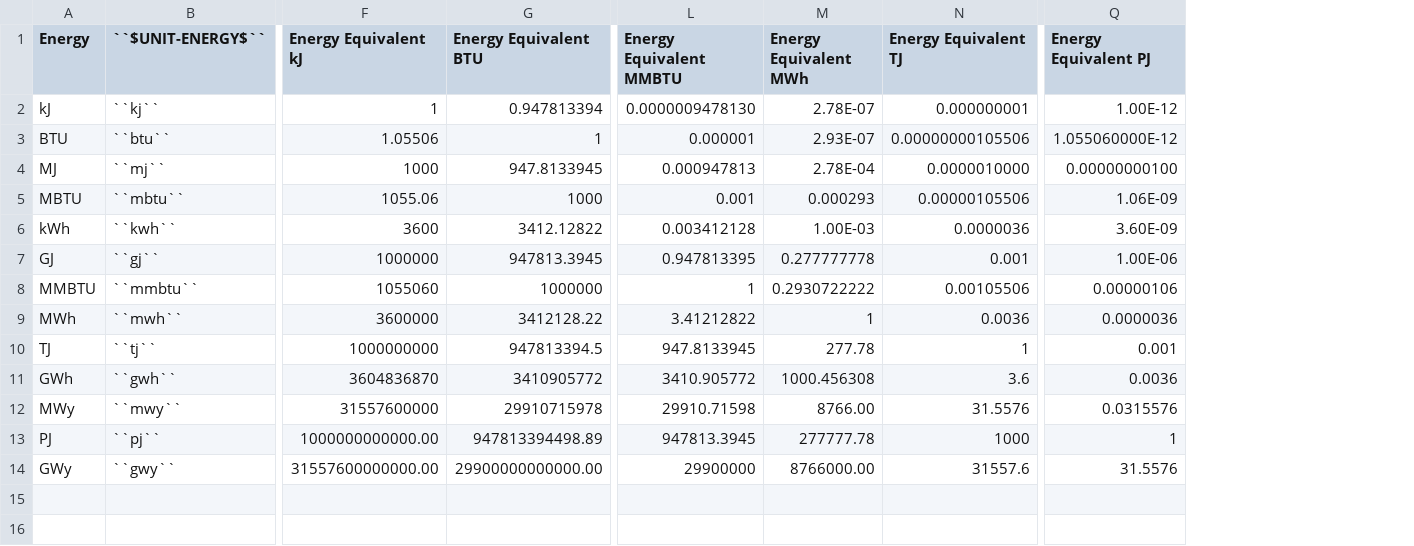
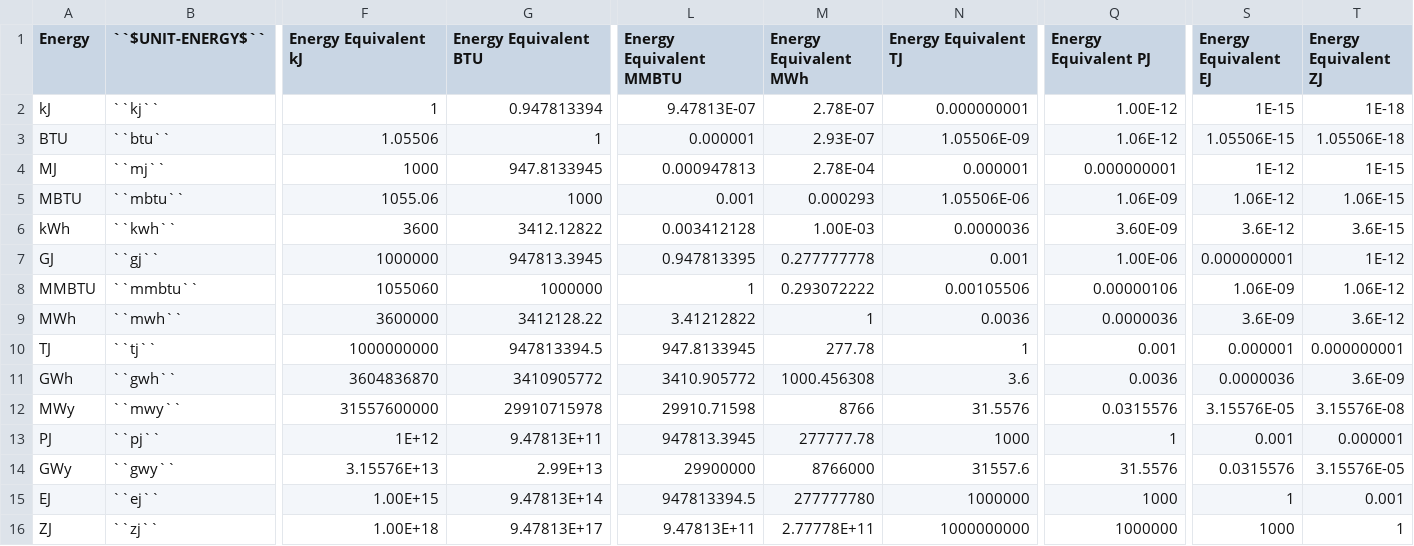
Before and after one commit to jcsyme/sisepuede, a CSV file: sisepuede/attributes/attribute_unit_energy.csv, drawn as a sheet; only a part is shown, gaps mark what is left out; rows hold the shown columns only; the diff names each change by its address in the sheet, - before the commit and + after, or states it on an @@ line.

```diff
--- a/sisepuede/attributes/attribute_unit_energy.csv
+++ b/sisepuede/attributes/attribute_unit_energy.csv
+column S (Energy Equivalent EJ), rows 2-14: 1E-15 | 1.05506E-15 | 1E-12 | 1.06E-12 | 3.6E-12 | 0.000000001 | 1.06E-09 | 3.6E-09 | 0.000001 | 0.0000036 | 3.15576E-05 | 0.001 | 0.0315576
+column T (Energy Equivalent ZJ), rows 2-14: 1E-18 | 1.05506E-18 | 1E-15 | 1.06E-15 | 3.6E-15 | 1E-12 | 1.06E-12 | 3.6E-12 | 0.000000001 | 3.6E-09 | 3.15576E-08 | 0.000001 | 3.15576E-05
-L2 (Energy Equivalent MMBTU): 0.0000009478130
+L2 (Energy Equivalent MMBTU): 9.47813E-07
-N3 (Energy Equivalent TJ): 0.00000000105506
+N3 (Energy Equivalent TJ): 1.05506E-09
-Q3 (Energy Equivalent PJ): 1.055060000E-12
+Q3 (Energy Equivalent PJ): 1.06E-12
-N4 (Energy Equivalent TJ): 0.0000010000
+N4 (Energy Equivalent TJ): 0.000001
-Q4 (Energy Equivalent PJ): 0.00000000100
+Q4 (Energy Equivalent PJ): 0.000000001
-N5 (Energy Equivalent TJ): 0.00000105506
+N5 (Energy Equivalent TJ): 1.05506E-06
-M8 (Energy Equivalent MWh): 0.2930722222
+M8 (Energy Equivalent MWh): 0.293072222
-M12 (Energy Equivalent MWh): 8766.00
+M12 (Energy Equivalent MWh): 8766
-F13 (Energy Equivalent kJ): 1000000000000.00
+F13 (Energy Equivalent kJ): 1E+12
-G13 (Energy Equivalent BTU): 947813394498.89
+G13 (Energy Equivalent BTU): 9.47813E+11
-F14 (Energy Equivalent kJ): 31557600000000.00
+F14 (Energy Equivalent kJ): 3.15576E+13
-G14 (Energy Equivalent BTU): 29900000000000.00
+G14 (Energy Equivalent BTU): 2.99E+13
-M14 (Energy Equivalent MWh): 8766000.00
+M14 (Energy Equivalent MWh): 8766000
+row 15: EJ | ``ej`` | 1.00E+15 | 9.47813E+14 | 947813394.5 | 277777780 | 1000000 | 1000 | 1 | 0.001
+row 16: ZJ | ``zj`` | 1.00E+18 | 9.47813E+17 | 9.47813E+11 | 2.77778E+11 | 1000000000 | 1000000 | 1000 | 1
```
Also changed, not shown: 11 other files.
